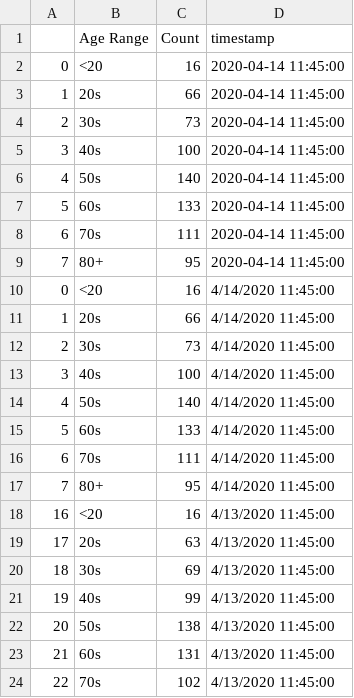
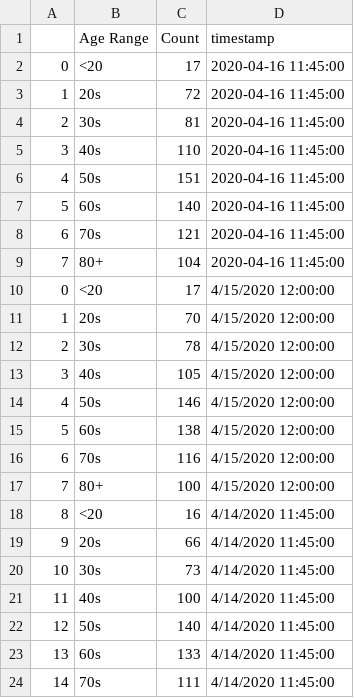
Before and after one commit to darrenfishell/data-projects, a CSV file: covid-19-me/test-output/cases_by_age.csv, drawn as a sheet; only a part is shown; the shorter side is filled out with more unchanged rows; addresses are those after the commit; the diff names each change by its address in the sheet, - before the commit and + after, or states it on an @@ line.

```diff
--- a/covid-19-me/test-output/cases_by_age.csv
+++ b/covid-19-me/test-output/cases_by_age.csv
-C2 (Count): 16
+C2 (Count): 17
-D2:D9 (timestamp): 2020-04-14 11:45:00
+D2:D9 (timestamp): 2020-04-16 11:45:00
-C3 (Count): 66
+C3 (Count): 72
-C4 (Count): 73
+C4 (Count): 81
-C5 (Count): 100
+C5 (Count): 110
-C6 (Count): 140
+C6 (Count): 151
-C7 (Count): 133
+C7 (Count): 140
-C8 (Count): 111
+C8 (Count): 121
-C9 (Count): 95
+C9 (Count): 104
+row 10: 0 | <20 | 17 | 4/15/2020 12:00:00
+row 11: 1 | 20s | 70 | 4/15/2020 12:00:00
+row 12: 2 | 30s | 78 | 4/15/2020 12:00:00
+row 13: 3 | 40s | 105 | 4/15/2020 12:00:00
+row 14: 4 | 50s | 146 | 4/15/2020 12:00:00
+row 15: 5 | 60s | 138 | 4/15/2020 12:00:00
+row 16: 6 | 70s | 116 | 4/15/2020 12:00:00
+row 17: 7 | 80+ | 100 | 4/15/2020 12:00:00
@@ column A renumbered between rows 18 and 25 @@
```
Also changed, not shown: covid-19-me/test-output/cases_by_county.csv, covid-19-me/test-output/cases_by_sex.csv, 1 other file.
